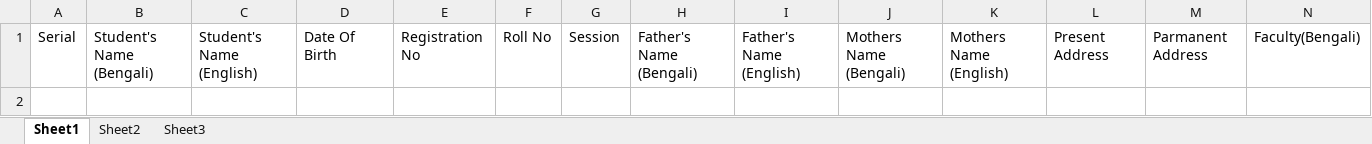
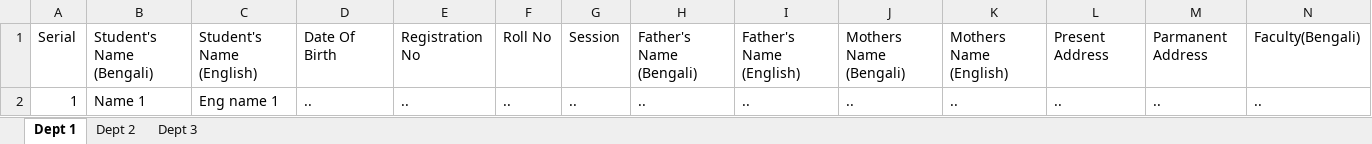
Before and after one commit to AbrarJahin/wpf-PdfExportFromExcel, an Excel workbook: RegistrationFormGenerator/Assets/ExcelFormet.xlsx, sheet Dept 1, drawn as a sheet; only a part is shown; values as stored, in another font and other column widths than the file's, no borders; rows hold the shown columns only; the diff names each change by its address in the sheet, - before the commit and + after, or states it on an @@ line.

```diff
--- a/RegistrationFormGenerator/Assets/ExcelFormet.xlsx (sheet Dept 1)
+++ b/RegistrationFormGenerator/Assets/ExcelFormet.xlsx (sheet Dept 1)
-sheet tab: Sheet1
+sheet tab: Dept 1
-sheet tab: Sheet2
+sheet tab: Dept 2
-sheet tab: Sheet3
+sheet tab: Dept 3
+row 2: 1 | Name 1 | Eng name 1 | .. | .. | .. | .. | .. | .. | .. | .. | .. | .. | ..
```
Also changed, not shown: sheet Dept 2, sheet Dept 3, 7 other files.
